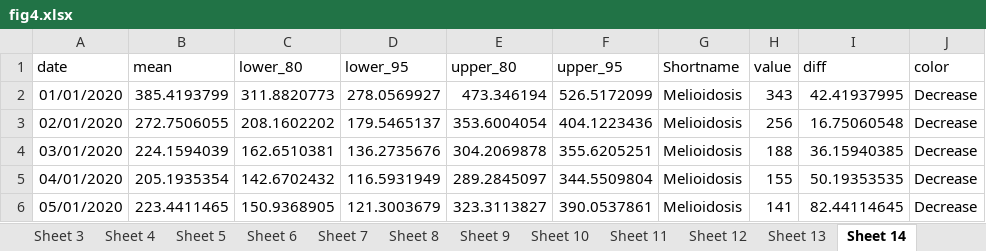
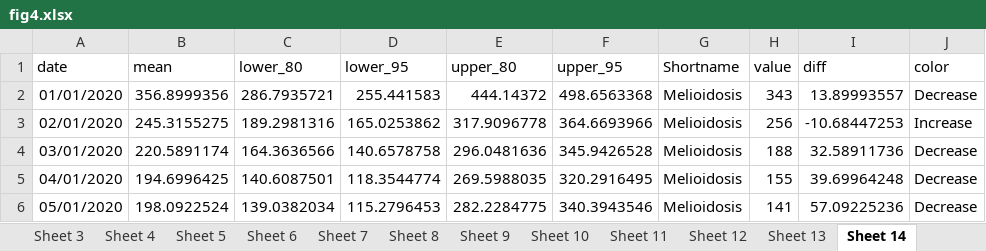
Before and after one commit to xmusphlkg/ID_TH, an Excel workbook: Outcome/Publish/figure_data/fig4.xlsx, sheet Sheet 14, drawn as a sheet; only a part is shown; values as stored, in another font and other column widths than the file's, no borders; the diff covers the shown part only; the diff names each change by its address in the sheet, - before the commit and + after, or states it on an @@ line.

```diff
--- a/Outcome/Publish/figure_data/fig4.xlsx (sheet Sheet 14)
+++ b/Outcome/Publish/figure_data/fig4.xlsx (sheet Sheet 14)
-B2 (mean): 385.4193799
+B2 (mean): 356.8999356
-C2 (lower_80): 311.8820773
+C2 (lower_80): 286.7935721
-D2 (lower_95): 278.0569927
+D2 (lower_95): 255.441583
-E2 (upper_80): 473.346194
+E2 (upper_80): 444.14372
-F2 (upper_95): 526.5172099
+F2 (upper_95): 498.6563368
-I2 (diff): 42.41937995
+I2 (diff): 13.89993557
-B3 (mean): 272.7506055
+B3 (mean): 245.3155275
-C3 (lower_80): 208.1602202
+C3 (lower_80): 189.2981316
-D3 (lower_95): 179.5465137
+D3 (lower_95): 165.0253862
-E3 (upper_80): 353.6004054
+E3 (upper_80): 317.9096778
-F3 (upper_95): 404.1223436
+F3 (upper_95): 364.6693966
-I3 (diff): 16.75060548
+I3 (diff): -10.68447253
-J3 (color): Decrease
+J3 (color): Increase
-B4 (mean): 224.1594039
+B4 (mean): 220.5891174
-C4 (lower_80): 162.6510381
+C4 (lower_80): 164.3636566
-D4 (lower_95): 136.2735676
+D4 (lower_95): 140.6578758
-E4 (upper_80): 304.2069878
+E4 (upper_80): 296.0481636
-F4 (upper_95): 355.6205251
+F4 (upper_95): 345.9426528
-I4 (diff): 36.15940385
+I4 (diff): 32.58911736
-B5 (mean): 205.1935354
+B5 (mean): 194.6996425
-C5 (lower_80): 142.6702432
+C5 (lower_80): 140.6087501
-D5 (lower_95): 116.5931949
+D5 (lower_95): 118.3544774
-E5 (upper_80): 289.2845097
+E5 (upper_80): 269.5988035
-F5 (upper_95): 344.5509804
+F5 (upper_95): 320.2916495
-I5 (diff): 50.19353535
+I5 (diff): 39.69964248
-B6 (mean): 223.4411465
+B6 (mean): 198.0922524
-C6 (lower_80): 150.9368905
+C6 (lower_80): 139.0382034
-D6 (lower_95): 121.3003679
+D6 (lower_95): 115.2796453
-E6 (upper_80): 323.3113827
+E6 (upper_80): 282.2284775
-F6 (upper_95): 390.0537861
+F6 (upper_95): 340.3943546
-I6 (diff): 82.44114645
+I6 (diff): 57.09225236
```
Also changed, not shown: 341 edited cells elsewhere in this sheet, sheet Sheet 1, sheet Sheet 20, sheet Sheet 13, sheet Sheet 4, sheet Sheet 5, sheet Sheet 12, 1 more sheet, 28 other files.
